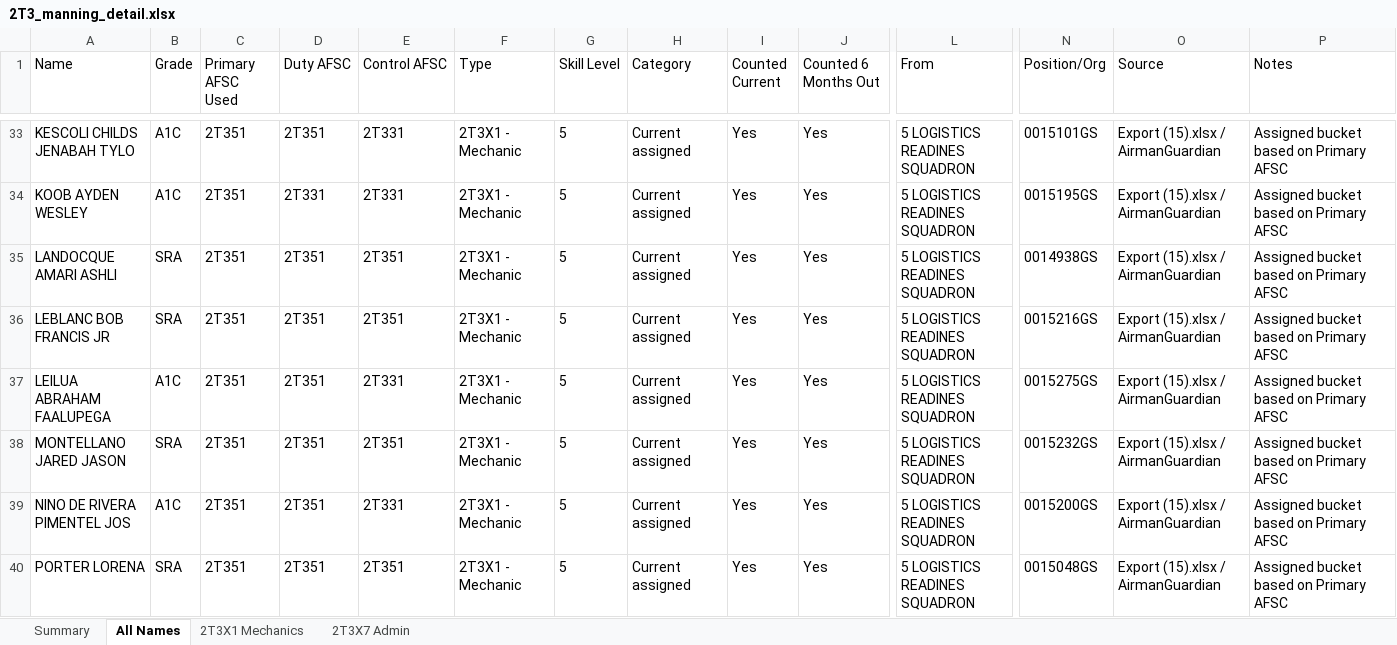
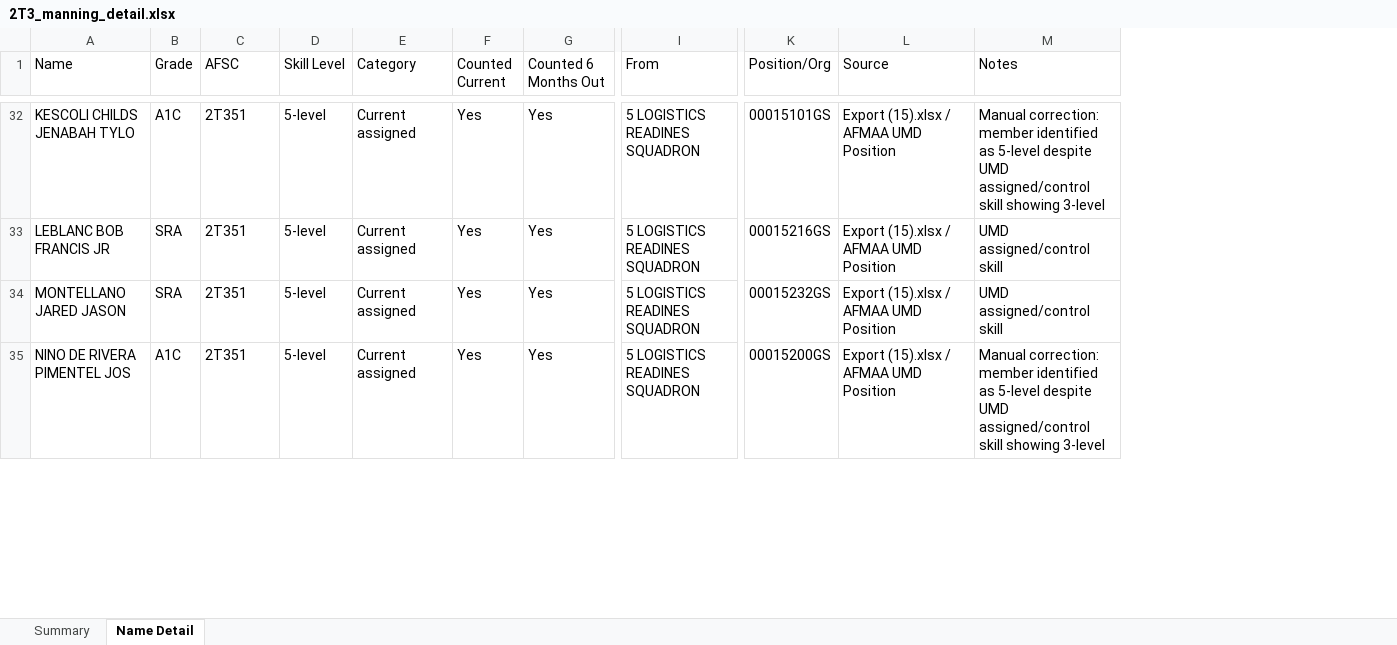
Before and after one commit to ScheelJW/manning, an Excel workbook: 2T3_manning_detail.xlsx, sheet Name Detail, drawn as a sheet; only a part is shown, gaps mark what is left out; values as stored, in another font and other column widths than the file's, no borders; removed rows and columns are numbered as before the commit, all else as after; rows hold the shown columns only; the diff covers the shown part only; the diff names each change by its address in the sheet, - before the commit and + after, or states it on an @@ line.

```diff
--- a/2T3_manning_detail.xlsx (sheet Name Detail)
+++ b/2T3_manning_detail.xlsx (sheet Name Detail)
-sheet tab: All Names
+sheet tab: Name Detail
-sheet tab: 2T3X1 Mechanics
-sheet tab: 2T3X7 Admin
-column D (Duty AFSC), row 33: 2T351; row 36: 2T351; rows 38-39: 2T351 | 2T351
-column E (Control AFSC), row 33: 2T331; row 36: 2T351; rows 38-39: 2T351 | 2T331
-column F (Type), row 33: 2T3X1 - Mechanic; row 36: 2T3X1 - Mechanic; rows 38-39: 2T3X1 - Mechanic | 2T3X1 - Mechanic
-C1: Primary AFSC Used
+C1: AFSC
-D32 (Skill Level): 5
+D32 (Skill Level): 5-level
-K32 (Position/Org): 0015101GS
+K32 (Position/Org): 00015101GS
-L32 (Source): Export (15).xlsx / AirmanGuardian
+L32 (Source): Export (15).xlsx / AFMAA UMD Position
-M32 (Notes): Assigned bucket based on Primary AFSC
+M32 (Notes): Manual correction: member identified as 5-level despite UMD assigned/control skill showing 3-level
-row 34: KOOB AYDEN WESLEY | A1C | 2T351 | 2T331 | 2T331 | 2T3X1 - Mechanic | 5 | Current assigned | Yes | Yes | 5 LOGISTICS READINES SQUADRON | 0015195GS | Export (15).xlsx / AirmanGuardian | Assigned bucket based on Primary AFSC
-row 35: LANDOCQUE AMARI ASHLI | SRA | 2T351 | 2T351 | 2T351 | 2T3X1 - Mechanic | 5 | Current assigned | Yes | Yes | 5 LOGISTICS READINES SQUADRON | 0014938GS | Export (15).xlsx / AirmanGuardian | Assigned bucket based on Primary AFSC
-D33 (Skill Level): 5
+D33 (Skill Level): 5-level
-K33 (Position/Org): 0015216GS
+K33 (Position/Org): 00015216GS
-L33 (Source): Export (15).xlsx / AirmanGuardian
+L33 (Source): Export (15).xlsx / AFMAA UMD Position
-M33 (Notes): Assigned bucket based on Primary AFSC
+M33 (Notes): UMD assigned/control skill
-row 37: LEILUA ABRAHAM FAALUPEGA | A1C | 2T351 | 2T351 | 2T331 | 2T3X1 - Mechanic | 5 | Current assigned | Yes | Yes | 5 LOGISTICS READINES SQUADRON | 0015275GS | Export (15).xlsx / AirmanGuardian | Assigned bucket based on Primary AFSC
-D34:D35 (Skill Level): 5
+D34:D35 (Skill Level): 5-level
-K34 (Position/Org): 0015232GS
+K34 (Position/Org): 00015232GS
-L34:L35 (Source): Export (15).xlsx / AirmanGuardian
+L34:L35 (Source): Export (15).xlsx / AFMAA UMD Position
-M34 (Notes): Assigned bucket based on Primary AFSC
+M34 (Notes): UMD assigned/control skill
-K35 (Position/Org): 0015200GS
+K35 (Position/Org): 00015200GS
-M35 (Notes): Assigned bucket based on Primary AFSC
+M35 (Notes): Manual correction: member identified as 5-level despite UMD assigned/control skill showing 3-level
-row 40: PORTER LORENA | SRA | 2T351 | 2T351 | 2T351 | 2T3X1 - Mechanic | 5 | Current assigned | Yes | Yes | 5 LOGISTICS READINES SQUADRON | 0015048GS | Export (15).xlsx / AirmanGuardian | Assigned bucket based on Primary AFSC
```
Also changed, not shown: 8 added rows, 26 removed rows and 178 edited cells elsewhere in this sheet, sheet Summary.
